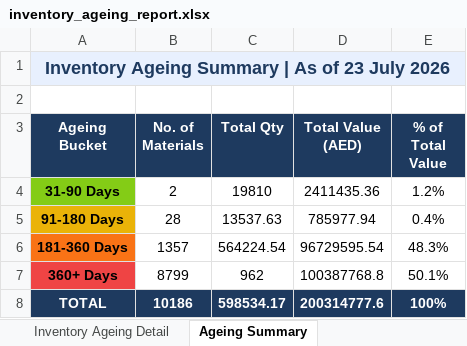
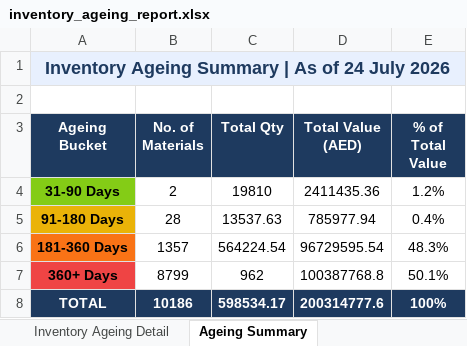
Before and after one commit to uplabdh13-lgtm/sap-dashboards, an Excel workbook: inventory_ageing_report.xlsx, sheet Ageing Summary, drawn as a sheet; values as stored, in another font and other column widths than the file's, no borders; charts and pictures not drawn; the diff names each change by its address in the sheet, - before the commit and + after, or states it on an @@ line.

```diff
--- a/inventory_ageing_report.xlsx (sheet Ageing Summary)
+++ b/inventory_ageing_report.xlsx (sheet Ageing Summary)
-A1 (Ageing Bucket): Inventory Ageing Summary | As of 23 July 2026
+A1 (Ageing Bucket): Inventory Ageing Summary | As of 24 July 2026
```
Also changed, not shown: sheet Inventory Ageing Detail, 1 other file.
